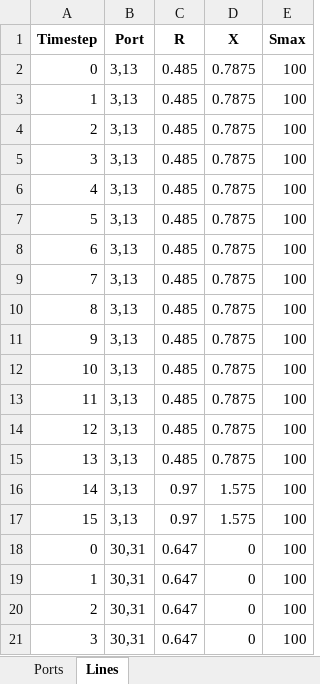
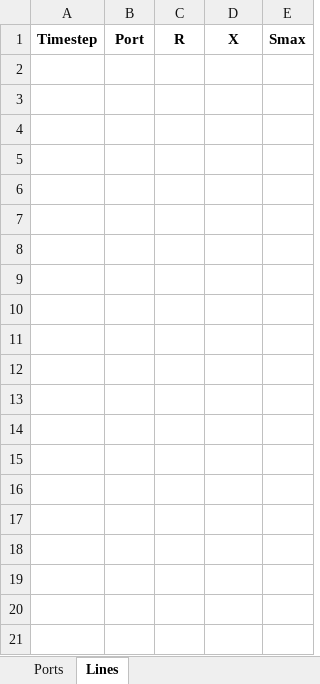
Before and after one commit to viniciusgadelha/prg-opf, an Excel workbook: data/sens_input.xlsx, sheet Lines, drawn as a sheet; only a part is shown; values as stored, in another font and other column widths than the file's, no borders; the diff covers the shown part only; the diff names each change by its address in the sheet, - before the commit and + after, or states it on an @@ line.

```diff
--- a/data/sens_input.xlsx (sheet Lines)
+++ b/data/sens_input.xlsx (sheet Lines)
-row 2: 0 | 3,13 | 0.485 | 0.7875 | 100
-row 3: 1 | 3,13 | 0.485 | 0.7875 | 100
-row 4: 2 | 3,13 | 0.485 | 0.7875 | 100
-row 5: 3 | 3,13 | 0.485 | 0.7875 | 100
-row 6: 4 | 3,13 | 0.485 | 0.7875 | 100
-row 7: 5 | 3,13 | 0.485 | 0.7875 | 100
-row 8: 6 | 3,13 | 0.485 | 0.7875 | 100
-row 9: 7 | 3,13 | 0.485 | 0.7875 | 100
-row 10: 8 | 3,13 | 0.485 | 0.7875 | 100
-row 11: 9 | 3,13 | 0.485 | 0.7875 | 100
-row 12: 10 | 3,13 | 0.485 | 0.7875 | 100
-row 13: 11 | 3,13 | 0.485 | 0.7875 | 100
-row 14: 12 | 3,13 | 0.485 | 0.7875 | 100
-row 15: 13 | 3,13 | 0.485 | 0.7875 | 100
-row 16: 14 | 3,13 | 0.97 | 1.575 | 100
-row 17: 15 | 3,13 | 0.97 | 1.575 | 100
-row 18: 0 | 30,31 | 0.647 | 0 | 100
-row 19: 1 | 30,31 | 0.647 | 0 | 100
-row 20: 2 | 30,31 | 0.647 | 0 | 100
-row 21: 3 | 30,31 | 0.647 | 0 | 100
```
Also changed, not shown: 12 removed rows elsewhere in this sheet, sheet Ports, data/examples/4PR-setup.xlsx, data/examples/ieee-9bus.xlsx, 32 other files.
